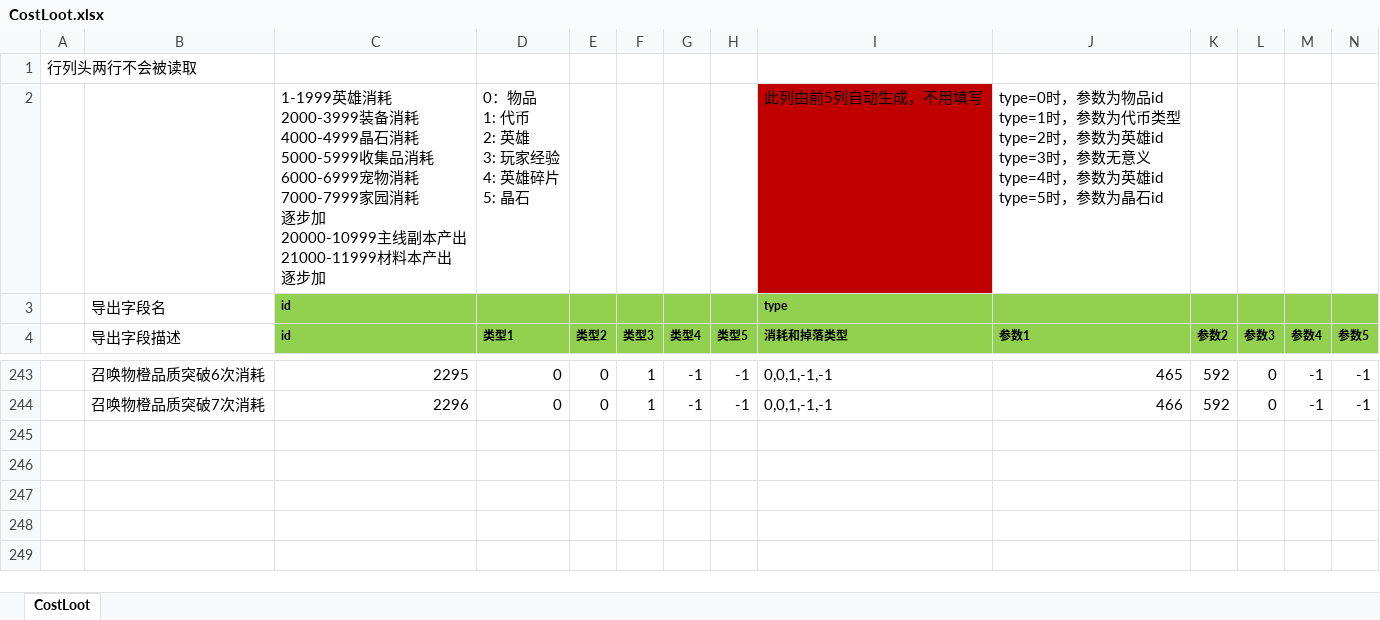
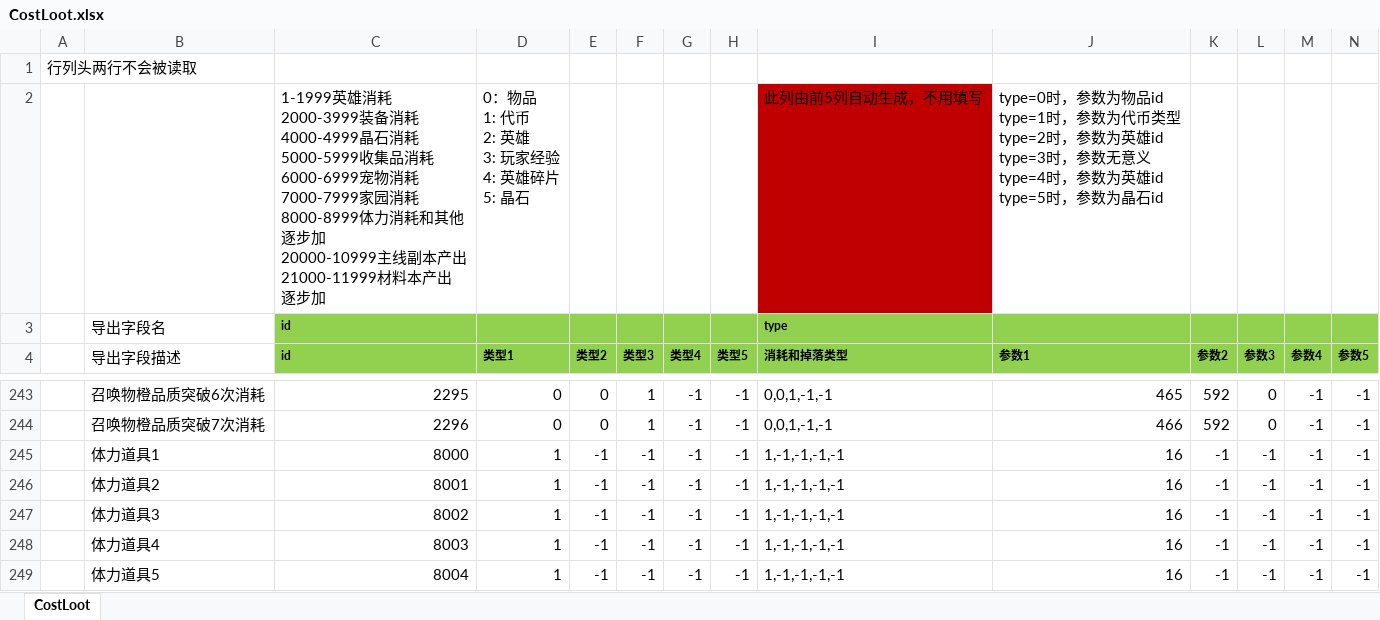
Before and after one commit to east-eden/server, an Excel workbook: config/excel/CostLoot.xlsx, sheet CostLoot, drawn as a sheet; only a part is shown, gaps mark what is left out; values as stored, in another font and other column widths than the file's, no borders; rows hold the shown columns only; ↵ is a line break in a cell; the diff names each change by its address in the sheet, - before the commit and + after, or states it on an @@ line.

```diff
--- a/config/excel/CostLoot.xlsx (sheet CostLoot)
+++ b/config/excel/CostLoot.xlsx (sheet CostLoot)
-C2 (id): …园消耗 ↵ 逐步加…
+C2 (id): …园消耗 ↵ 8000-8999体力消耗和其他 ↵ 逐步加…
+row 245:  | 体力道具1 | 8000 | 1 | -1 | -1 | -1 | -1 | 1,-1,-1,-1,-1 | 16 | -1 | -1 | -1 | -1
+row 246:  | 体力道具2 | 8001 | 1 | -1 | -1 | -1 | -1 | 1,-1,-1,-1,-1 | 16 | -1 | -1 | -1 | -1
+row 247:  | 体力道具3 | 8002 | 1 | -1 | -1 | -1 | -1 | 1,-1,-1,-1,-1 | 16 | -1 | -1 | -1 | -1
+row 248:  | 体力道具4 | 8003 | 1 | -1 | -1 | -1 | -1 | 1,-1,-1,-1,-1 | 16 | -1 | -1 | -1 | -1
+row 249:  | 体力道具5 | 8004 | 1 | -1 | -1 | -1 | -1 | 1,-1,-1,-1,-1 | 16 | -1 | -1 | -1 | -1
```
Also changed, not shown: config/excel/Condition.xlsx, config/excel/Item.xlsx, 23 other files.
